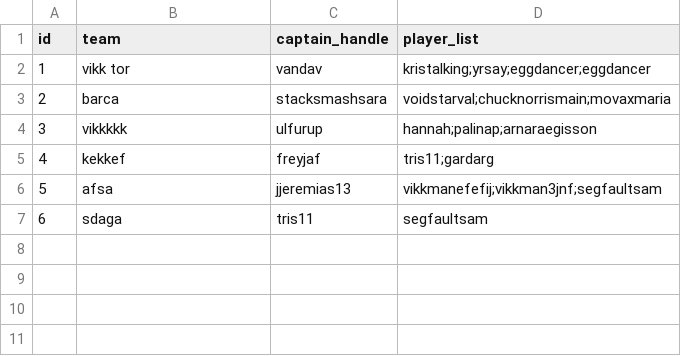
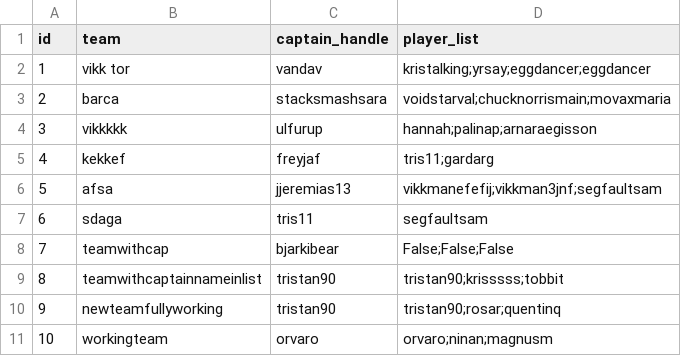
Before and after one commit to viktoryngvi/Verklegt_1, a CSV file: data/teams.csv, drawn as a sheet.

Commit message:
modified:   data/player_info.csv         modified:   data/teams.csv         modified:   src/LL/teamLL.py

```diff
--- a/data/teams.csv
+++ b/data/teams.csv
@@ -7 +7,5 @@ id,team,captain_handle,player_list
 6,sdaga,tris11,segfaultsam,
+7,teamwithcap,bjarkibear,False;False;False,
+8,teamwithcaptainnameinlist,tristan90,tristan90;krisssss;tobbit,
+9,newteamfullyworking,tristan90,tristan90;rosar;quentinq,
+10,workingteam,orvaro,orvaro;ninan;magnusm,
```
Also changed, not shown: data/player_info.csv, 1 other file.
